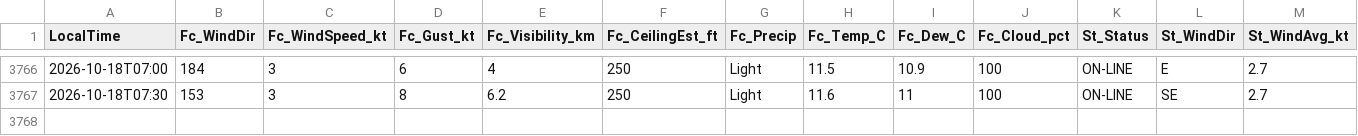
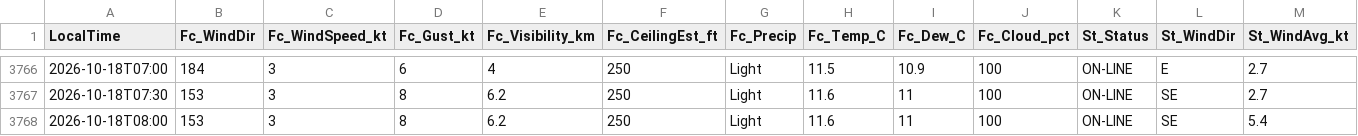
Before and after one commit to JuniorJoseph1981/FASX-Weather, a CSV file: data/forecast_log.csv, drawn as a sheet; only a part is shown, gaps mark what is left out; rows hold the shown columns only; the diff names each change by its address in the sheet, - before the commit and + after, or states it on an @@ line.

Commit message:
Log forecast 2026-10-18T08:00 (station)

```diff
--- a/data/forecast_log.csv
+++ b/data/forecast_log.csv
+row 3768: 2026-10-18T08:00 | 153 | 3 | 8 | 6.2 | 250 | Light | 11.6 | 11 | 100 | ON-LINE | SE | 5.4
```
